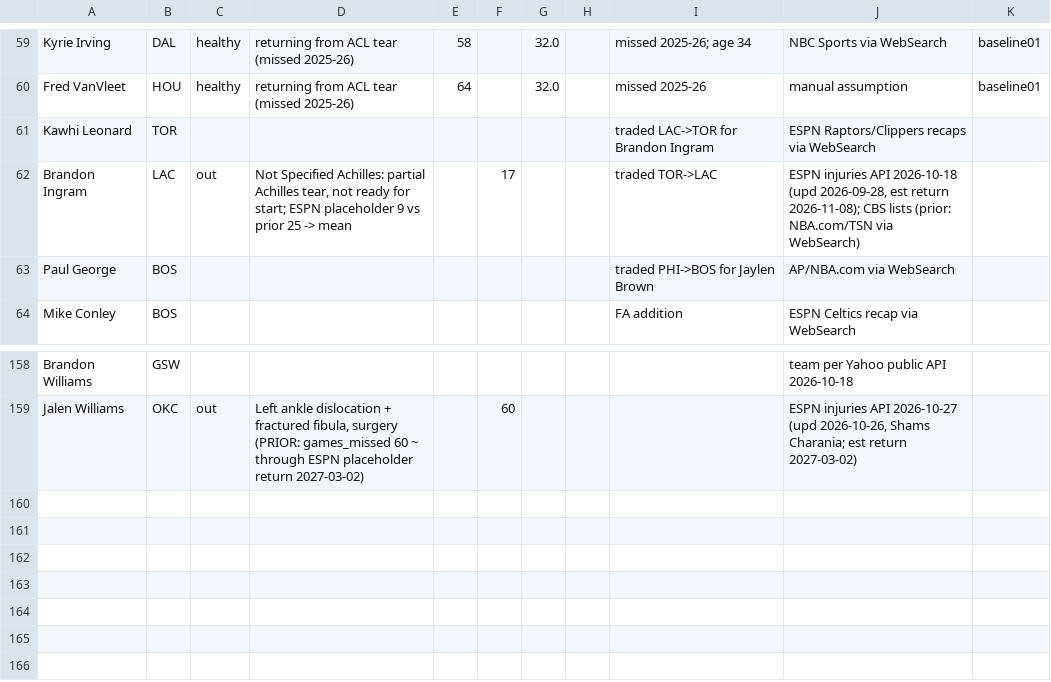
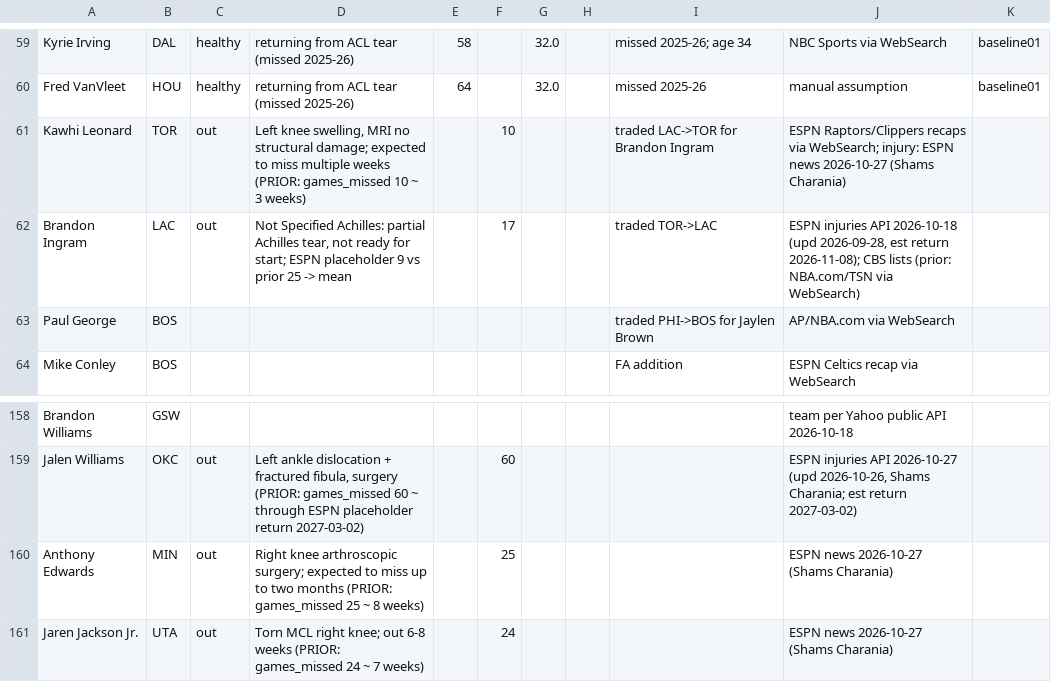
Before and after one commit to hmku/nba, a CSV file: data/manual/player_overrides_2026_27.csv, drawn as a sheet; only a part is shown, gaps mark what is left out.

```diff
--- a/data/manual/player_overrides_2026_27.csv
+++ b/data/manual/player_overrides_2026_27.csv
@@ -60,3 +60,3 @@ Kyrie Irving,DAL,healthy,returning from ACL tear (missed 2025-26),58,,32.0,,miss
 Fred VanVleet,HOU,healthy,returning from ACL tear (missed 2025-26),64,,32.0,,missed 2025-26,manual assumption,baseline01
-Kawhi Leonard,TOR,,,,,,,traded LAC->TOR for Brandon Ingram,ESPN Raptors/Clippers recaps via WebSearch,
+Kawhi Leonard,TOR,out,"Left knee swelling, MRI no structural damage; expected to miss multiple weeks (PRIOR: games_missed 10 ~ 3 weeks)",,10,,,traded LAC->TOR for Brandon Ingram,"ESPN Raptors/Clippers recaps via WebSearch; injury: ESPN news 2026-10-27 (Shams Charania)",
 Brandon Ingram,LAC,out,"Not Specified Achilles: partial Achilles tear, not ready for start; ESPN placeholder 9 vs prior 25 -> mean",,17,,,traded TOR->LAC,"ESPN injuries API 2026-10-18 (upd 2026-09-28, est return 2026-11-08); CBS lists (prior: NBA.com/TSN via WebSearch)",
@@ -159 +159,3 @@ Brandon Williams,GSW,,,,,,,,team per Yahoo public API 2026-10-18,
 Jalen Williams,OKC,out,"Left ankle dislocation + fractured fibula, surgery (PRIOR: games_missed 60 ~ through ESPN placeholder return 2027-03-02)",,60,,,,"ESPN injuries API 2026-10-27 (upd 2026-10-26, Shams Charania; est return 2027-03-02)",
+Anthony Edwards,MIN,out,"Right knee arthroscopic surgery; expected to miss up to two months (PRIOR: games_missed 25 ~ 8 weeks)",,25,,,,"ESPN news 2026-10-27 (Shams Charania)",
+Jaren Jackson Jr.,UTA,out,"Torn MCL right knee; out 6-8 weeks (PRIOR: games_missed 24 ~ 7 weeks)",,24,,,,"ESPN news 2026-10-27 (Shams Charania)",
```
Also changed, not shown: data/processed/league_moves_2026_27.csv, data/processed/projections_2026_27.base.csv, 24 other files.
